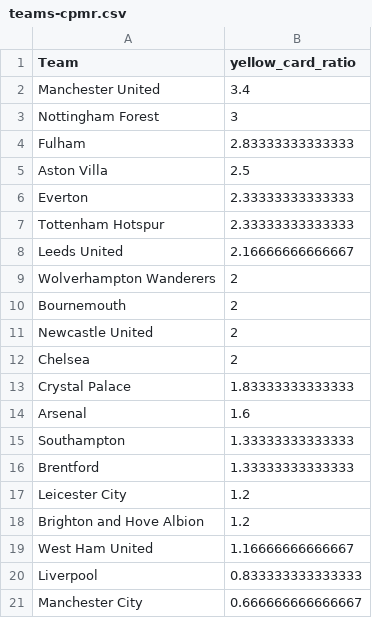
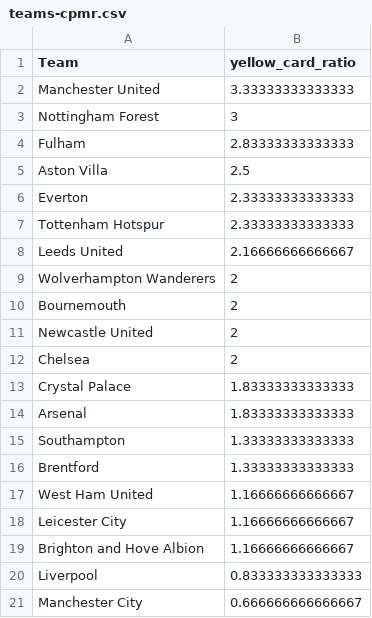
Before and after one commit to charles-adedotun/krysp-scraper, a CSV file: epl/cleaned-data/teams-cpmr.csv, drawn as a sheet.

```diff
--- a/epl/cleaned-data/teams-cpmr.csv
+++ b/epl/cleaned-data/teams-cpmr.csv
@@ -1,3 +1,3 @@
 "Team","yellow_card_ratio"
-"  Manchester United ",3.4
+"  Manchester United ",3.33333333333333
 " Nottingham Forest ",3
@@ -13,8 +13,8 @@
 "  Crystal Palace ",1.83333333333333
-"  Arsenal ",1.6
+"  Arsenal ",1.83333333333333
 "  Southampton ",1.33333333333333
 "  Brentford ",1.33333333333333
-"  Leicester City ",1.2
-"  Brighton and Hove Albion ",1.2
 "  West Ham United ",1.16666666666667
+"  Leicester City ",1.16666666666667
+"  Brighton and Hove Albion ",1.16666666666667
 "  Liverpool ",0.833333333333333
```
Also changed, not shown: epl/cleaned-data/referees-cpmr.csv, 2 other files.
